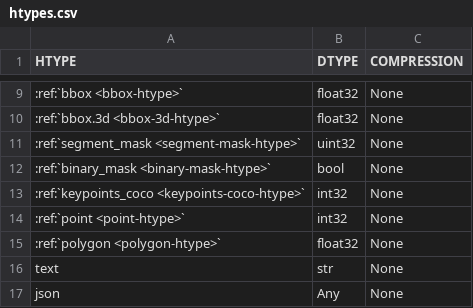
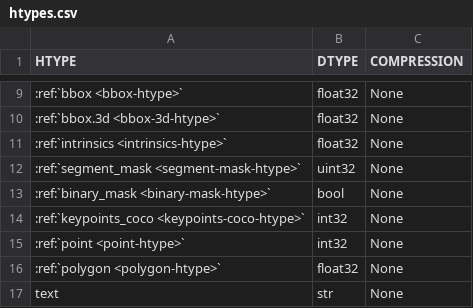
Before and after one commit to activeloopai/deeplake, a CSV file: docs/source/_static/csv/htypes.csv, drawn as a sheet; only a part is shown, gaps mark what is left out; the shorter side is filled out with more unchanged rows; the diff names each change by its address in the sheet, - before the commit and + after, or states it on an @@ line.

```diff
--- a/docs/source/_static/csv/htypes.csv
+++ b/docs/source/_static/csv/htypes.csv
+row 11: :ref:`intrinsics <intrinsics-htype>` | float32 | None
```
Also changed, not shown: 1 other file.
